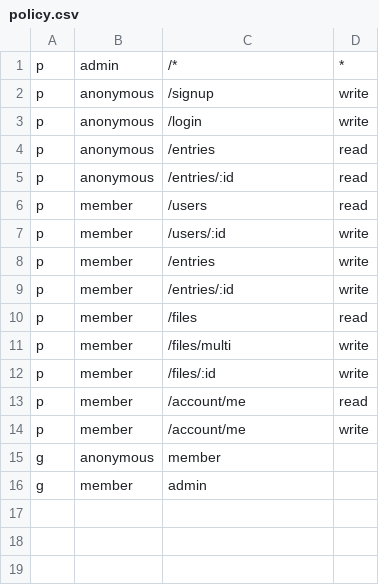
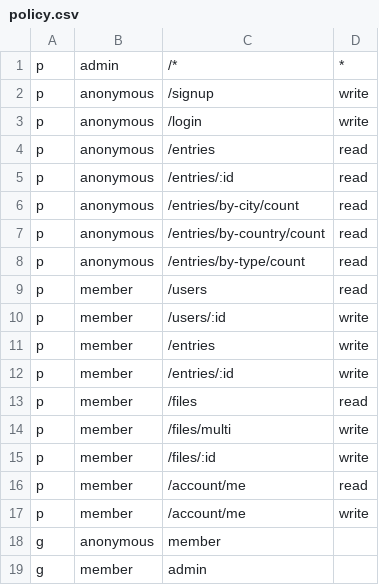
Before and after one commit to franzos/tbd, a CSV file: policy.csv, drawn as a sheet.

Commit message:
added new endpoints; expanded querying on entries; new entry types

```diff
--- a/policy.csv
+++ b/policy.csv
@@ -5,2 +5,5 @@ p, anonymous, /entries, read
 p, anonymous, /entries/:id, read
+p, anonymous, /entries/by-city/count, read
+p, anonymous, /entries/by-country/count, read
+p, anonymous, /entries/by-type/count, read
 p, member, /users, read
```
Also changed, not shown: 9 other files.
